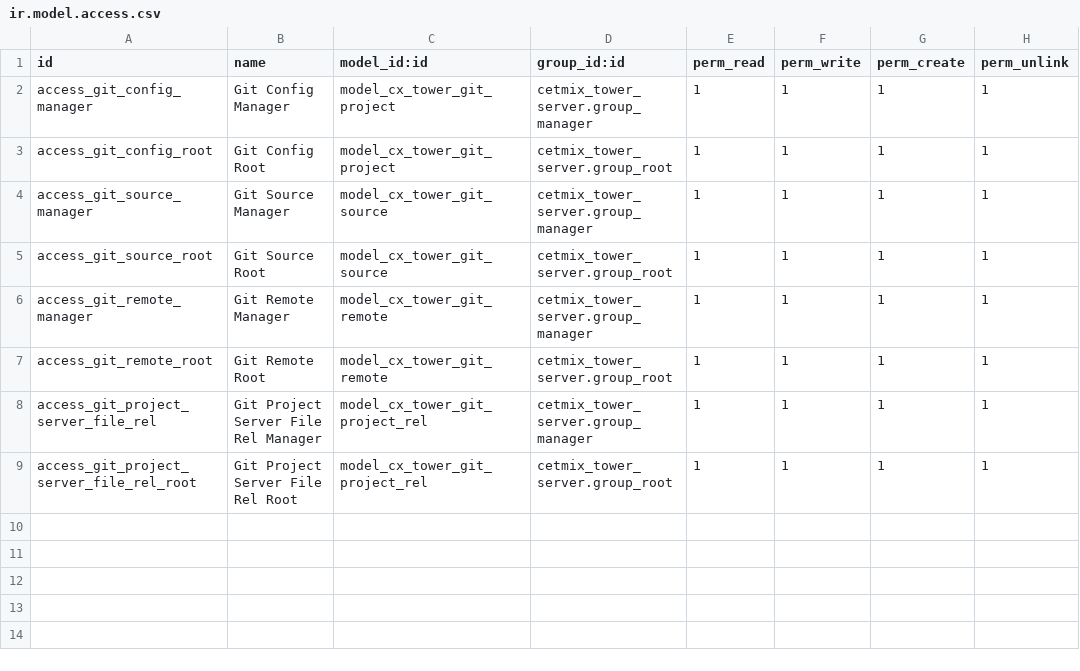
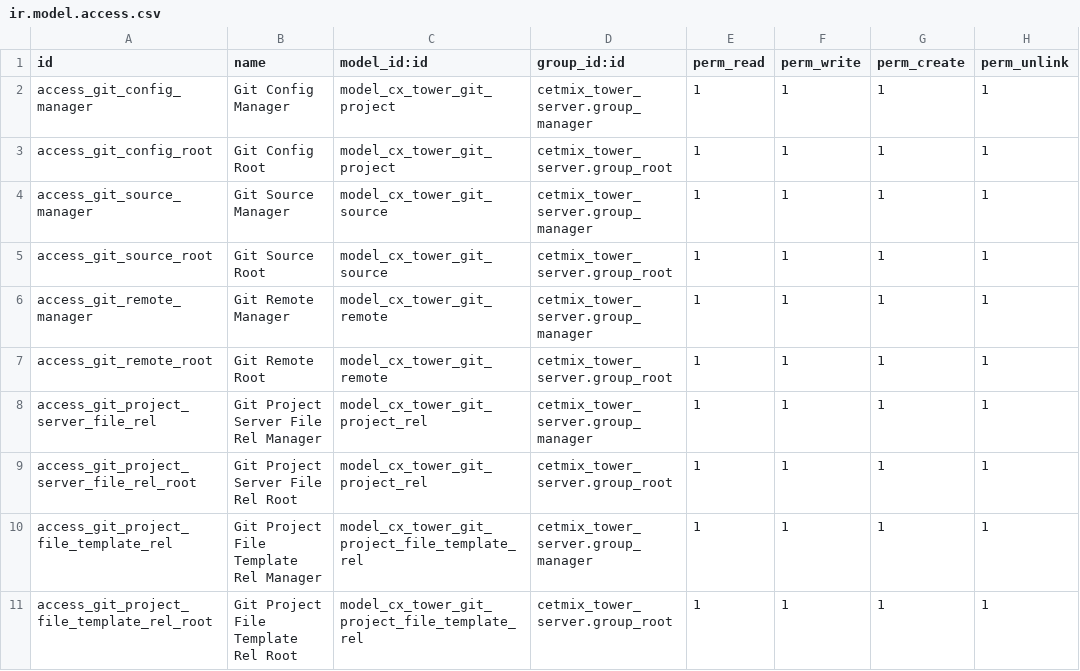
Before and after one commit to cetmix/cetmix-tower, a CSV file: cetmix_tower_git/security/ir.model.access.csv, drawn as a sheet.

Commit message:
[IMP] cetmix_tower_git: UI/UX improvements
- Git Project File Link: show "open" button in Server o2m field
- Git Project File Link: show "Auto Sync" (related to file)
- Git Project: unlink file from file template when linking to a project.
- Git Project: show create_uid (optional=hide) for sources and remotes
- Link Git Project to File Template
- Git Remote: Set default project format
- Git Remote: Use regex to detect git ssh urls
- Server: add 'Open' button to project line

Task: 4402

```diff
--- a/cetmix_tower_git/security/ir.model.access.csv
+++ b/cetmix_tower_git/security/ir.model.access.csv
@@ -9 +9,3 @@ access_git_project_server_file_rel,Git Project Server File Rel Manager,model_cx_
 access_git_project_server_file_rel_root,Git Project Server File Rel Root,model_cx_tower_git_project_rel,cetmix_tower_server.group_root,1,1,1,1
+access_git_project_file_template_rel,Git Project File Template Rel Manager,model_cx_tower_git_project_file_template_rel,cetmix_tower_server.group_manager,1,1,1,1
+access_git_project_file_template_rel_root,Git Project File Template Rel Root,model_cx_tower_git_project_file_template_rel,cetmix_tower_server.group_root,1,1,1,1
```
Also changed, not shown: 26 other files.
